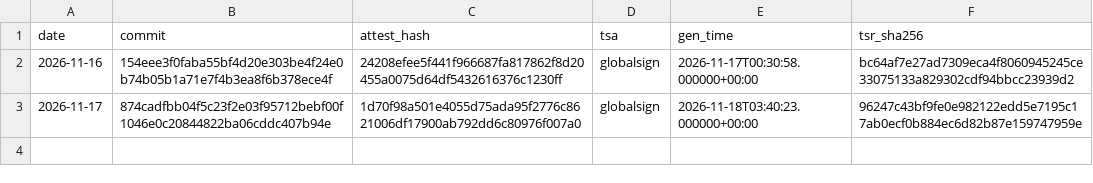
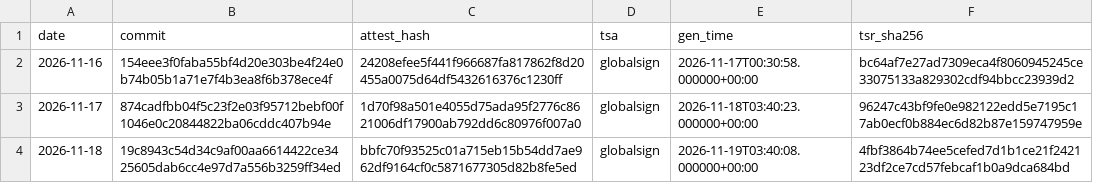
Before and after one commit to stonebridgelin/market-weather-web, a CSV file: attest/wprime/wprime_receipts.csv, drawn as a sheet.

Commit message:
data e28d2a5ffee7

```diff
--- a/attest/wprime/wprime_receipts.csv
+++ b/attest/wprime/wprime_receipts.csv
@@ -3 +3,2 @@ date,commit,attest_hash,tsa,gen_time,tsr_sha256
 2026-11-17,874cadfbb04f5c23f2e03f95712bebf00f1046e0c20844822ba06cddc407b94e,1d70f98a501e4055d75ada95f2776c8621006df17900ab792dd6c80976f007a0,globalsign,2026-11-18T03:40:23.000000+00:00,96247c43bf9fe0e982122edd5e7195c17ab0ecf0b884ec6d82b87e159747959e
+2026-11-18,19c8943c54d34c9af00aa6614422ce3425605dab6cc4e97d7a556b3259ff34ed,bbfc70f93525c01a715eb15b54dd7ae962df9164cf0c5871677305d82b8fe5ed,globalsign,2026-11-19T03:40:08.000000+00:00,4fbf3864b74ee5cefed7d1b1ce21f242123df2ce7cd57febcaf1b0a9dca684bd
```
Also changed, not shown: 19 other files.
